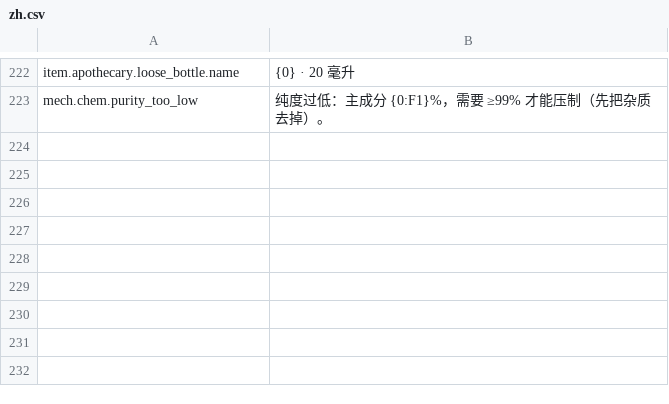
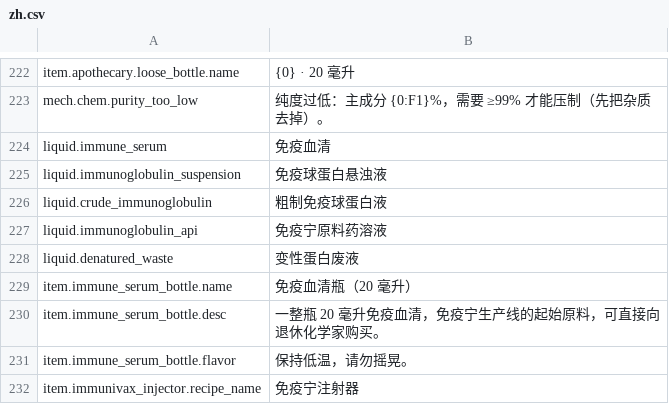
Before and after one commit to GiftsfromtheRiver/Probably-Stolen-PrecisionLab, a CSV file: dist/PrecisionLab/Localization/zh.csv, drawn as a sheet; only a part is shown, gaps mark what is left out; the diff names each change by its address in the sheet, - before the commit and + after, or states it on an @@ line.

```diff
--- a/dist/PrecisionLab/Localization/zh.csv
+++ b/dist/PrecisionLab/Localization/zh.csv
+row 224: liquid.immune_serum | 免疫血清
+row 225: liquid.immunoglobulin_suspension | 免疫球蛋白悬浊液
+row 226: liquid.crude_immunoglobulin | 粗制免疫球蛋白液
+row 227: liquid.immunoglobulin_api | 免疫宁原料药溶液
+row 228: liquid.denatured_waste | 变性蛋白废液
+row 229: item.immune_serum_bottle.name | 免疫血清瓶（20 毫升）
+row 230: item.immune_serum_bottle.desc | 一整瓶 20 毫升免疫血清，免疫宁生产线的起始原料，可直接向退休化学家购买。
+row 231: item.immune_serum_bottle.flavor | 保持低温，请勿摇晃。
+row 232: item.immunivax_injector.recipe_name | 免疫宁注射器
```
Also changed, not shown: dist/PrecisionLab/Localization/en.csv, 17 other files.
